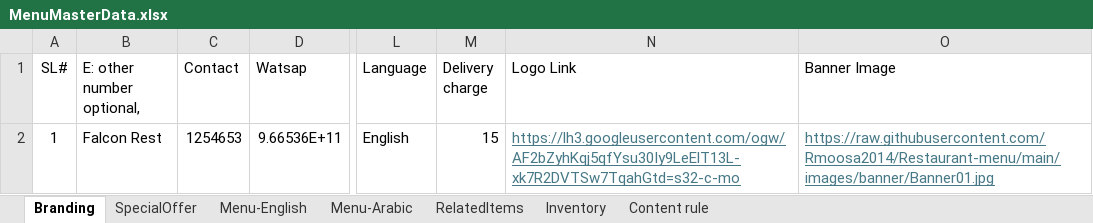
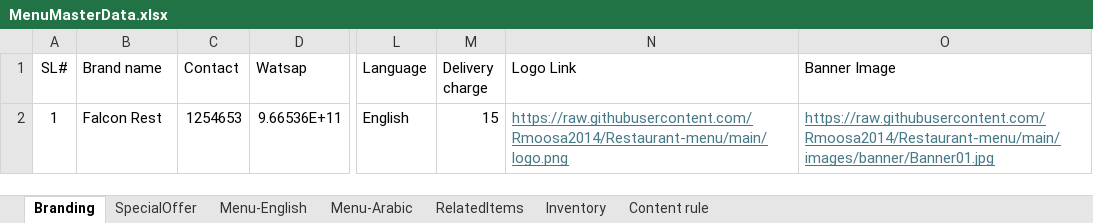
Before and after one commit to Rmoosa2014/Restaurant-menu, an Excel workbook: MenuMasterData.xlsx, sheet Branding, drawn as a sheet; only a part is shown, gaps mark what is left out; values as stored, in another font and other column widths than the file's, no borders; the diff names each change by its address in the sheet, - before the commit and + after, or states it on an @@ line.

```diff
--- a/MenuMasterData.xlsx (sheet Branding)
+++ b/MenuMasterData.xlsx (sheet Branding)
-B1: E: other number optional,
+B1: Brand name
-N2 (Logo Link): https://lh3.googleusercontent.com/ogw/AF2bZyhKqj5qfYsu30Iy9LeElT13L-xk7R2DVTSw7TqahGtd=s32-c-mo
+N2 (Logo Link): https://raw.githubusercontent.com/Rmoosa2014/Restaurant-menu/main/logo.png
```
Also changed, not shown: sheet Content rule.
